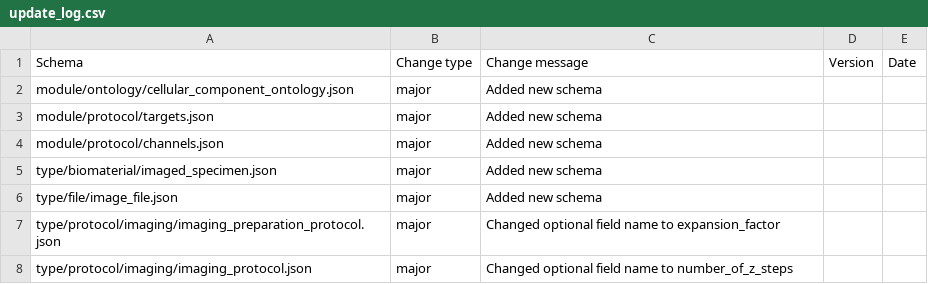
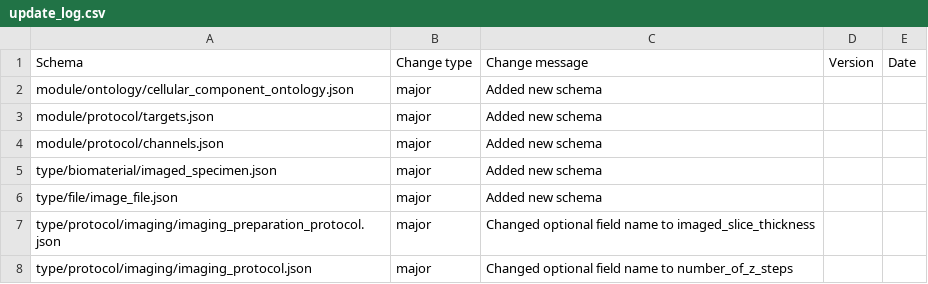
Before and after one commit to HumanCellAtlas/metadata-schema, a CSV file: json_schema/update_log.csv, drawn as a sheet.

Commit message:
CHanged update_log file.

```diff
--- a/json_schema/update_log.csv
+++ b/json_schema/update_log.csv
@@ -6,3 +6,3 @@ type/biomaterial/imaged_specimen.json,major,Added new schema,,
 type/file/image_file.json,major,Added new schema,,
-type/protocol/imaging/imaging_preparation_protocol.json,major,Changed optional field name to expansion_factor,,
+type/protocol/imaging/imaging_preparation_protocol.json,major,Changed optional field name to imaged_slice_thickness,,
 type/protocol/imaging/imaging_protocol.json,major,Changed optional field name to number_of_z_steps,,
```
